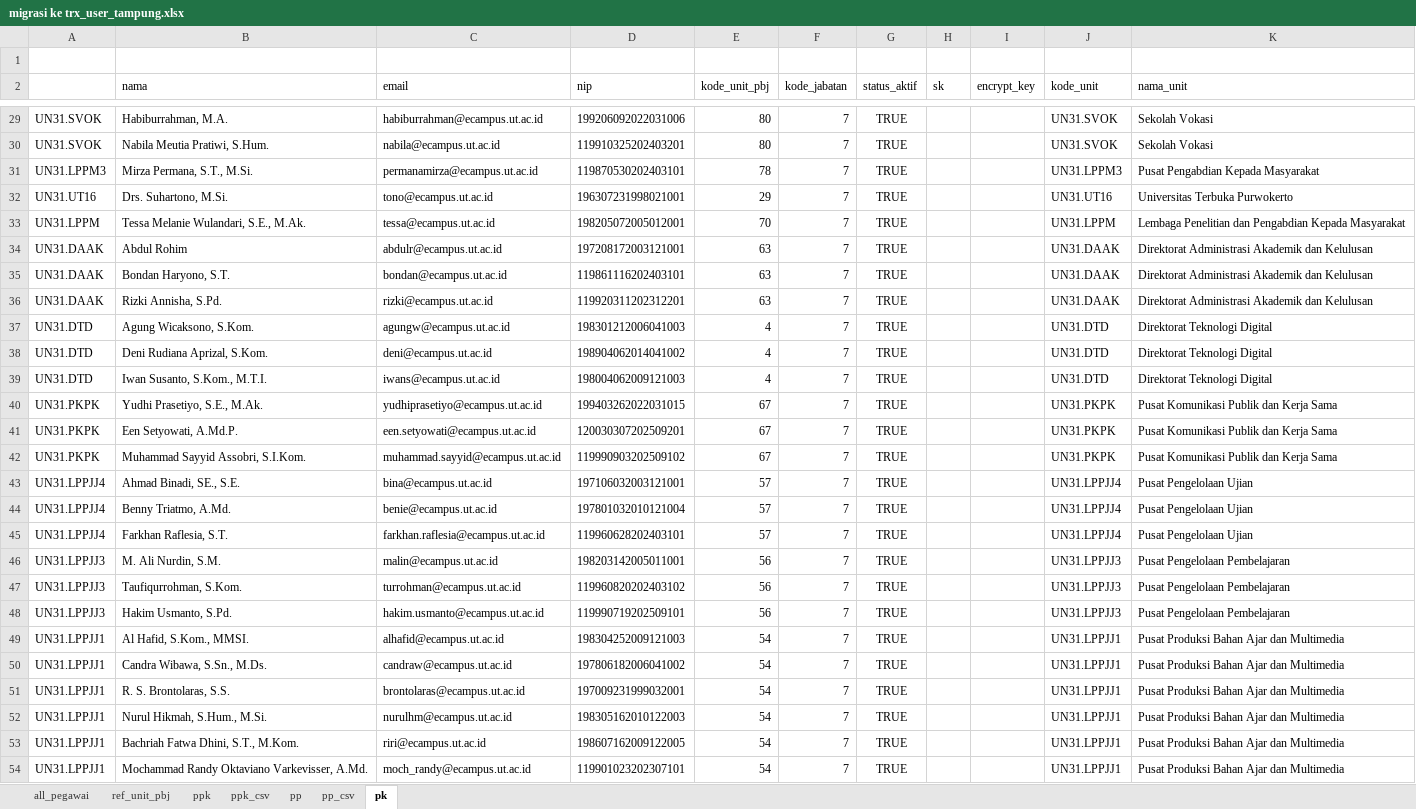
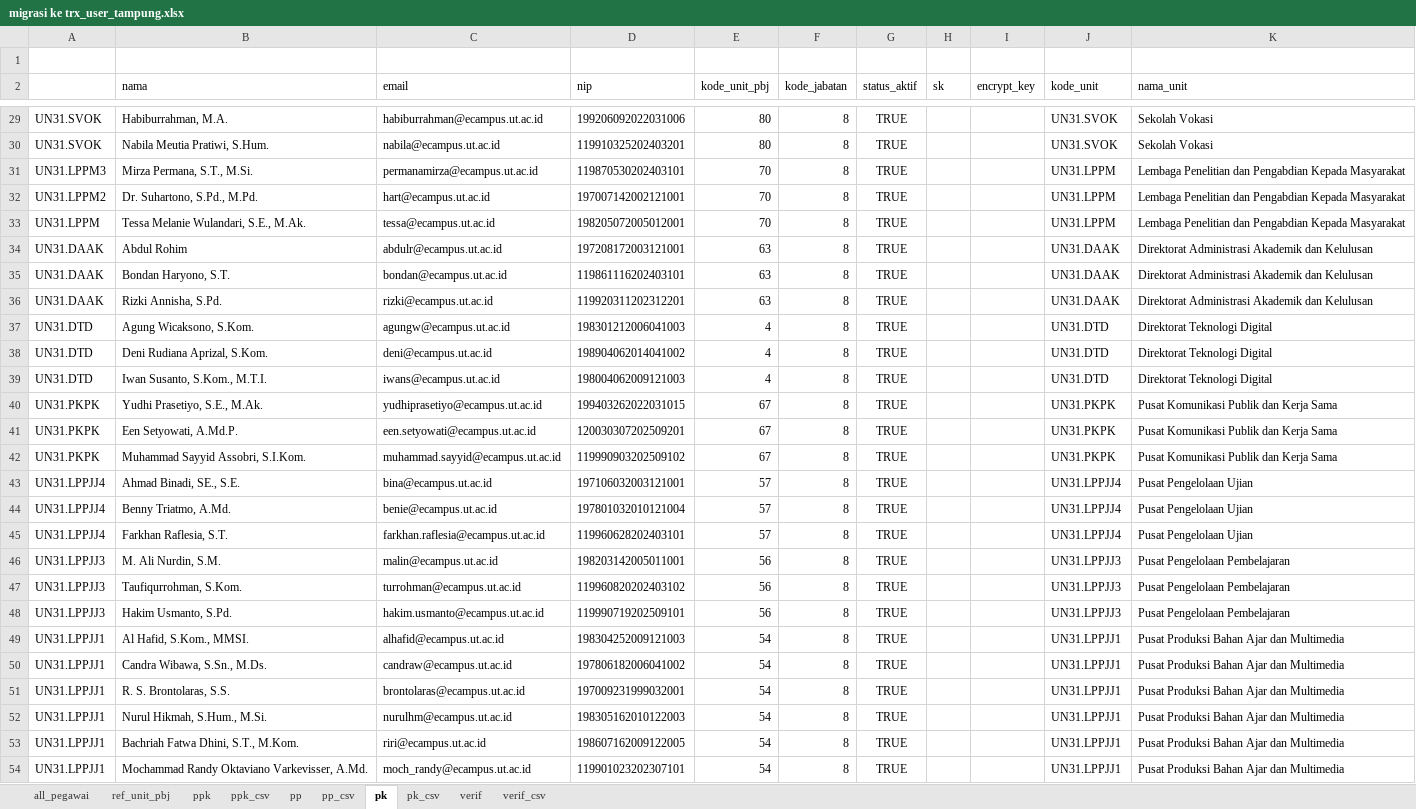
Before and after one commit to misterdan911/promise-migration, an Excel workbook: files/usman/Mutasi Unit dan Pejabat/coretcoret/migrasi ke trx_user_tampung.xlsx, sheet pk, drawn as a sheet; only a part is shown, gaps mark what is left out; values as stored, in another font and other column widths than the file's, no borders; conditional formats not drawn; removed rows and columns are numbered as before the commit, all else as after; the diff covers the shown part only; the diff names each change by its address in the sheet, - before the commit and + after, or states it on an @@ line.

```diff
--- a/files/usman/Mutasi Unit dan Pejabat/coretcoret/migrasi ke trx_user_tampung.xlsx (sheet pk)
+++ b/files/usman/Mutasi Unit dan Pejabat/coretcoret/migrasi ke trx_user_tampung.xlsx (sheet pk)
+sheet tab: pk_csv
+sheet tab: verif
+sheet tab: verif_csv
-F29:F31 (kode_jabatan): 7
+F29:F31 (kode_jabatan): 8
-E31 (kode_unit_pbj): 78
+E31 (kode_unit_pbj): 70
-J31 (kode_unit): UN31.LPPM3
+J31 (kode_unit): UN31.LPPM
-K31 (nama_unit): Pusat Pengabdian Kepada Masyarakat
+K31 (nama_unit): Lembaga Penelitian dan Pengabdian Kepada Masyarakat
-row 32: UN31.UT16 | Drs. Suhartono, M.Si. | tono@ecampus.ut.ac.id | 196307231998021001 | 29 | 7 | TRUE |  |  | UN31.UT16 | Universitas Terbuka Purwokerto
+row 32: UN31.LPPM2 | Dr. Suhartono, S.Pd., M.Pd. | hart@ecampus.ut.ac.id | 197007142002121001 | 70 | 8 | TRUE |  |  | UN31.LPPM | Lembaga Penelitian dan Pengabdian Kepada Masyarakat
-F33:F54 (kode_jabatan): 7
+F33:F54 (kode_jabatan): 8
```
Also changed, not shown: 1 added row, 1 removed row and 301 edited cells elsewhere in this sheet, sheet all_pegawai, formulas that keep their value, files/usman/Mutasi Unit dan Pejabat/coretcoret/coretcoret.xlsx, 4 other files.
